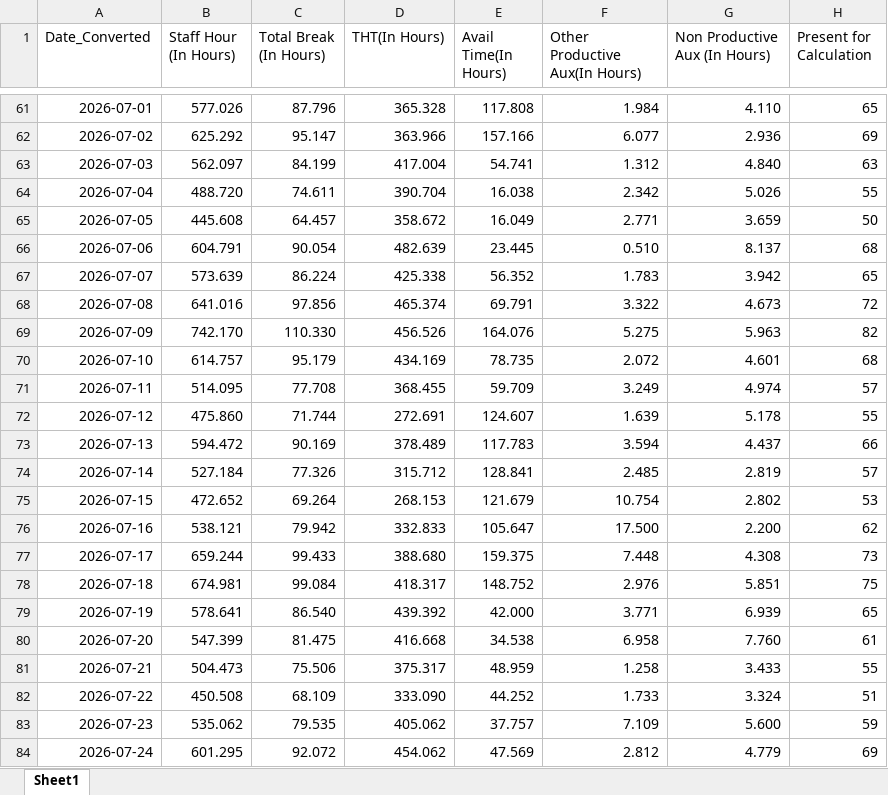
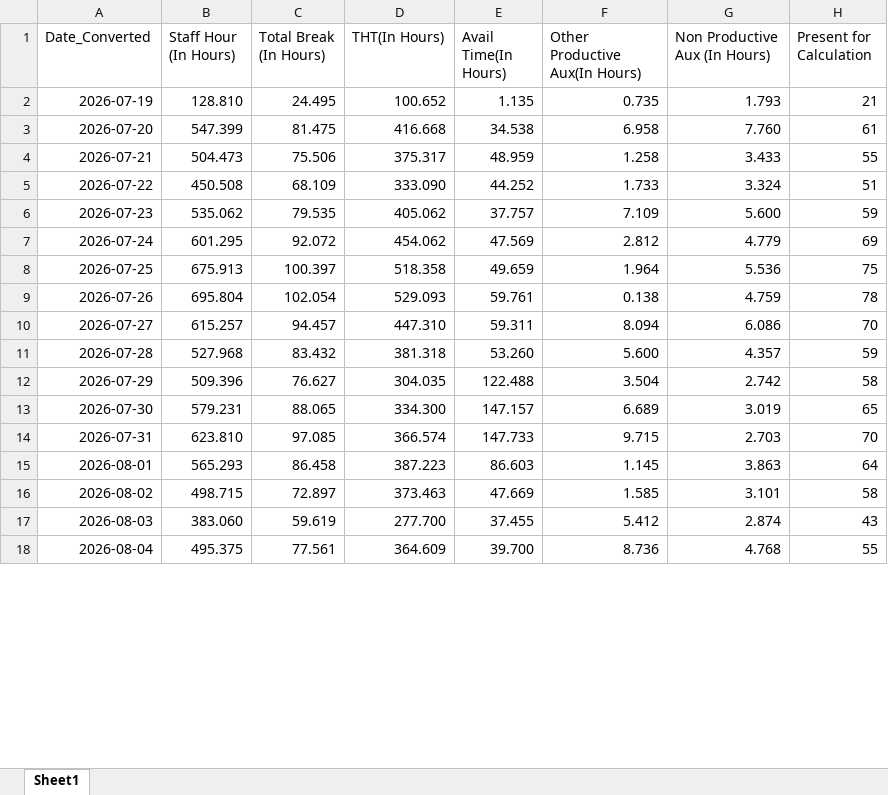
Before and after one commit to NguyenHuuChinh1998/CODE, an Excel workbook: sea_productive.xlsx, sheet Sheet1, drawn as a sheet; only a part is shown, gaps mark what is left out; the shorter side is filled out with more unchanged rows; values as stored, in another font and other column widths than the file's, no borders; table styles not drawn; removed rows and columns are numbered as before the commit, all else as after; the diff covers the shown part only; the diff names each change by its address in the sheet, - before the commit and + after, or states it on an @@ line.

```diff
--- a/sea_productive.xlsx (sheet Sheet1)
+++ b/sea_productive.xlsx (sheet Sheet1)
-row 61: 2026-07-01 | 577.026 | 87.796 | 365.328 | 117.808 | 1.984 | 4.110 | 65
-row 62: 2026-07-02 | 625.292 | 95.147 | 363.966 | 157.166 | 6.077 | 2.936 | 69
-row 63: 2026-07-03 | 562.097 | 84.199 | 417.004 | 54.741 | 1.312 | 4.840 | 63
-row 64: 2026-07-04 | 488.720 | 74.611 | 390.704 | 16.038 | 2.342 | 5.026 | 55
-row 65: 2026-07-05 | 445.608 | 64.457 | 358.672 | 16.049 | 2.771 | 3.659 | 50
-row 66: 2026-07-06 | 604.791 | 90.054 | 482.639 | 23.445 | 0.510 | 8.137 | 68
-row 67: 2026-07-07 | 573.639 | 86.224 | 425.338 | 56.352 | 1.783 | 3.942 | 65
-row 68: 2026-07-08 | 641.016 | 97.856 | 465.374 | 69.791 | 3.322 | 4.673 | 72
-row 69: 2026-07-09 | 742.170 | 110.330 | 456.526 | 164.076 | 5.275 | 5.963 | 82
-row 70: 2026-07-10 | 614.757 | 95.179 | 434.169 | 78.735 | 2.072 | 4.601 | 68
-row 71: 2026-07-11 | 514.095 | 77.708 | 368.455 | 59.709 | 3.249 | 4.974 | 57
-row 72: 2026-07-12 | 475.860 | 71.744 | 272.691 | 124.607 | 1.639 | 5.178 | 55
-row 73: 2026-07-13 | 594.472 | 90.169 | 378.489 | 117.783 | 3.594 | 4.437 | 66
-row 74: 2026-07-14 | 527.184 | 77.326 | 315.712 | 128.841 | 2.485 | 2.819 | 57
-row 75: 2026-07-15 | 472.652 | 69.264 | 268.153 | 121.679 | 10.754 | 2.802 | 53
-row 76: 2026-07-16 | 538.121 | 79.942 | 332.833 | 105.647 | 17.500 | 2.200 | 62
-row 77: 2026-07-17 | 659.244 | 99.433 | 388.680 | 159.375 | 7.448 | 4.308 | 73
-row 78: 2026-07-18 | 674.981 | 99.084 | 418.317 | 148.752 | 2.976 | 5.851 | 75
-B2 (Staff Hour (In Hours)): 578.641
+B2 (Staff Hour (In Hours)): 128.810
-C2 (Total Break (In Hours)): 86.540
+C2 (Total Break (In Hours)): 24.495
-D2 (THT(In Hours)): 439.392
+D2 (THT(In Hours)): 100.652
-E2 (Avail Time(In Hours)): 42.000
+E2 (Avail Time(In Hours)): 1.135
-F2 (Other Productive Aux(In Hours)): 3.771
+F2 (Other Productive Aux(In Hours)): 0.735
-G2 (Non Productive Aux (In Hours)): 6.939
+G2 (Non Productive Aux (In Hours)): 1.793
-H2 (Present for Calculation): 65
+H2 (Present for Calculation): 21
```
Also changed, not shown: 13 added rows, 59 removed rows and 9 edited cells elsewhere in this sheet, ramco_count_working_days.xlsx, test.xlsx, 38 other files.
